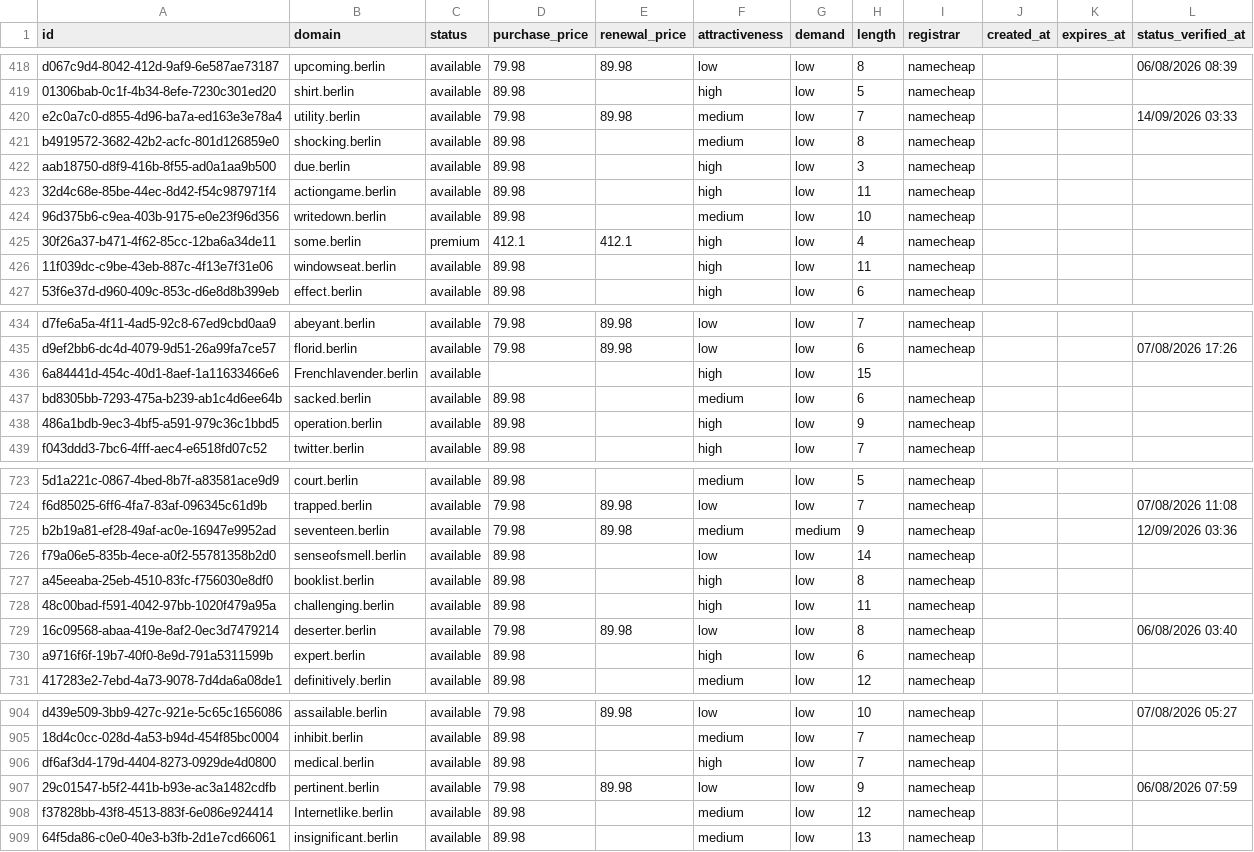
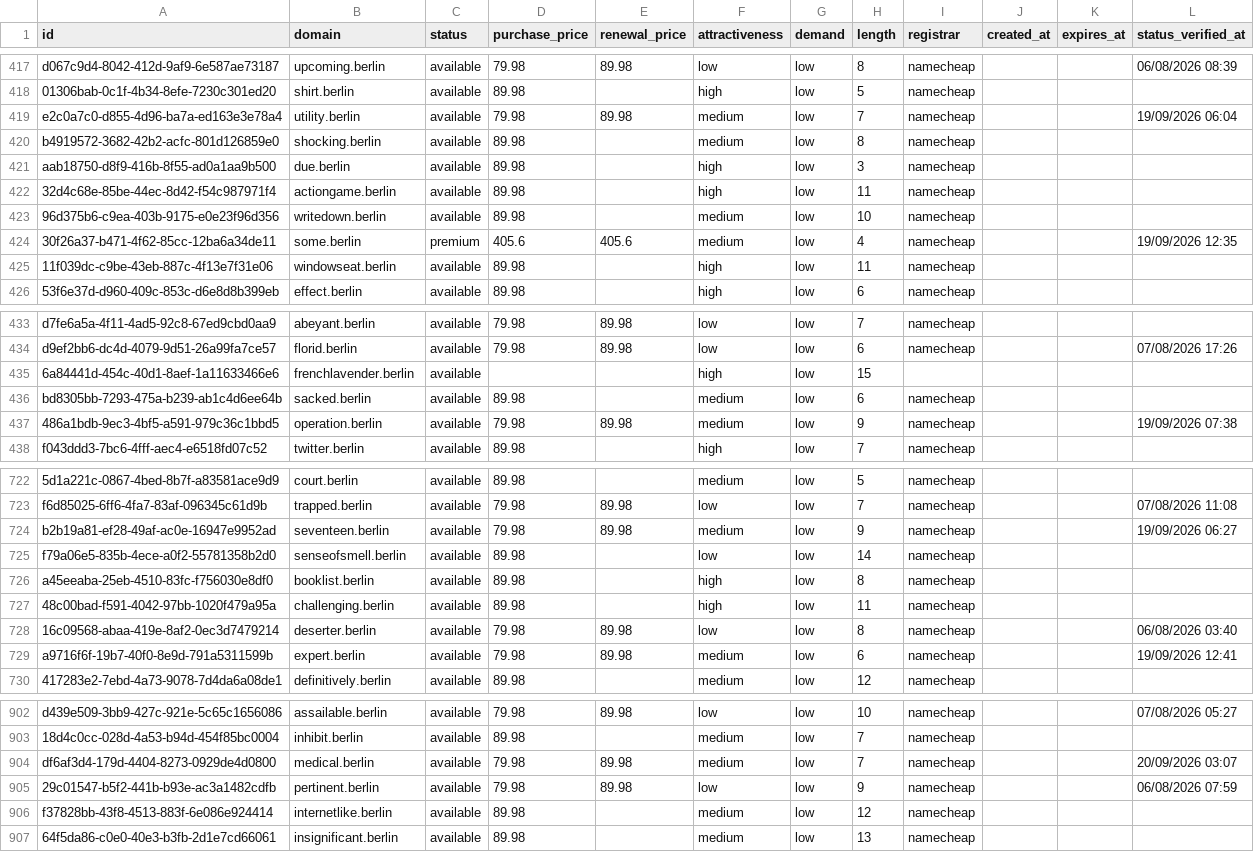
Before and after one commit to UniqueDomains/berlin-oneword-domains, a CSV file: berlin.csv, drawn as a sheet; only a part is shown, gaps mark what is left out; addresses are those after the commit; the diff covers the shown part only; the diff names each change by its address in the sheet, - before the commit and + after, or states it on an @@ line.

Commit message:
Domains update

```diff
--- a/berlin.csv
+++ b/berlin.csv
-L419 (status_verified_at): 14/09/2026 03:33
+L419 (status_verified_at): 19/09/2026 06:04
-D424 (purchase_price): 412.1
+D424 (purchase_price): 405.6
-E424 (renewal_price): 412.1
+E424 (renewal_price): 405.6
-F424 (attractiveness): high
+F424 (attractiveness): medium
-L424 (status_verified_at): (empty)
+L424 (status_verified_at): 19/09/2026 12:35
-B435 (domain): Frenchlavender.berlin
+B435 (domain): frenchlavender.berlin
-D437 (purchase_price): 89.98
+D437 (purchase_price): 79.98
-E437 (renewal_price): (empty)
+E437 (renewal_price): 89.98
-F437 (attractiveness): high
+F437 (attractiveness): medium
-L437 (status_verified_at): (empty)
+L437 (status_verified_at): 19/09/2026 07:38
-G724 (demand): medium
+G724 (demand): low
-L724 (status_verified_at): 12/09/2026 03:36
+L724 (status_verified_at): 19/09/2026 06:27
-D729 (purchase_price): 89.98
+D729 (purchase_price): 79.98
-E729 (renewal_price): (empty)
+E729 (renewal_price): 89.98
-F729 (attractiveness): high
+F729 (attractiveness): medium
-L729 (status_verified_at): (empty)
+L729 (status_verified_at): 19/09/2026 12:41
-D904 (purchase_price): 89.98
+D904 (purchase_price): 79.98
-E904 (renewal_price): (empty)
+E904 (renewal_price): 89.98
-F904 (attractiveness): high
+F904 (attractiveness): medium
-L904 (status_verified_at): (empty)
+L904 (status_verified_at): 20/09/2026 03:07
-B906 (domain): Internetlike.berlin
+B906 (domain): internetlike.berlin
```
Also changed, not shown: 2 added rows, 2 removed rows and 84 edited cells elsewhere in this file, 4 other files.
